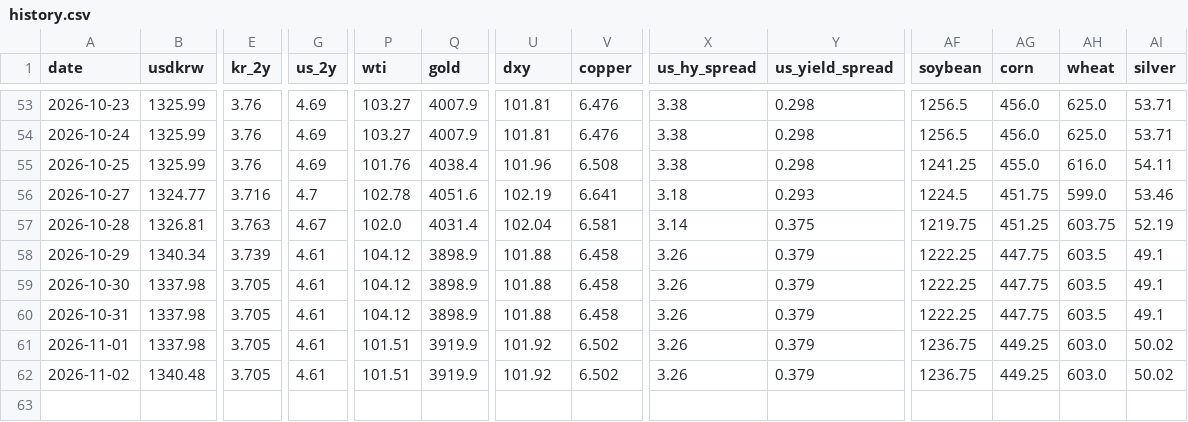
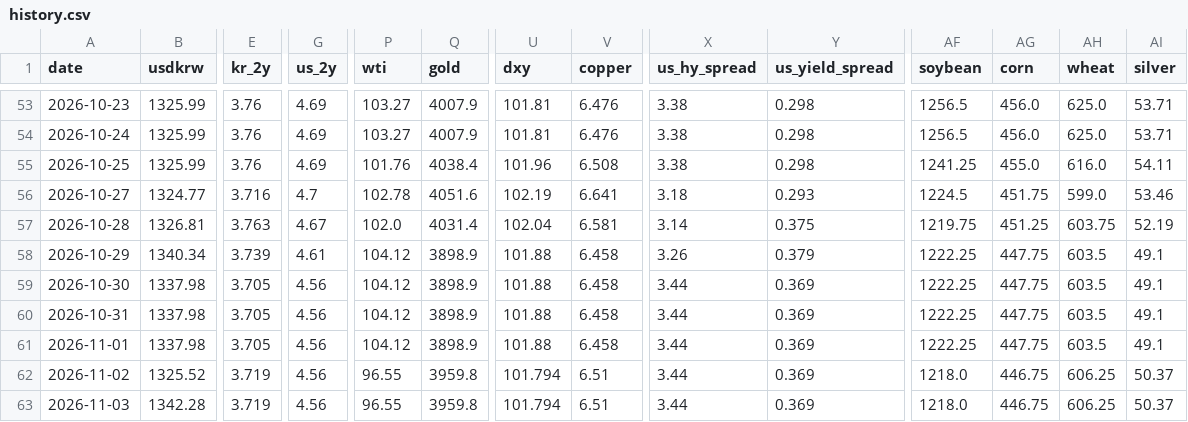
Before and after one commit to rkrjrl-ctrl/claude_drive, a CSV file: data/history.csv, drawn as a sheet; only a part is shown, gaps mark what is left out; rows hold the shown columns only; the diff covers the shown part only; the diff names each change by its address in the sheet, - before the commit and + after, or states it on an @@ line.

```diff
--- a/data/history.csv
+++ b/data/history.csv
-G59:G62 (us_2y): 4.61
+G59:G62 (us_2y): 4.56
-X59:X62 (us_hy_spread): 3.26
+X59:X62 (us_hy_spread): 3.44
-Y59:Y62 (us_yield_spread): 0.379
+Y59:Y62 (us_yield_spread): 0.369
-P61 (wti): 101.51
+P61 (wti): 104.12
-Q61 (gold): 3919.9
+Q61 (gold): 3898.9
-U61 (dxy): 101.92
+U61 (dxy): 101.88
-V61 (copper): 6.502
+V61 (copper): 6.458
-AF61 (soybean): 1236.75
+AF61 (soybean): 1222.25
-AG61 (corn): 449.25
+AG61 (corn): 447.75
-AH61 (wheat): 603.0
+AH61 (wheat): 603.5
-AI61 (silver): 50.02
+AI61 (silver): 49.1
-B62 (usdkrw): 1340.48
+B62 (usdkrw): 1325.52
-E62 (kr_2y): 3.705
+E62 (kr_2y): 3.719
-P62 (wti): 101.51
+P62 (wti): 96.55
-Q62 (gold): 3919.9
+Q62 (gold): 3959.8
-U62 (dxy): 101.92
+U62 (dxy): 101.794
-V62 (copper): 6.502
+V62 (copper): 6.51
-AF62 (soybean): 1236.75
+AF62 (soybean): 1218.0
-AG62 (corn): 449.25
+AG62 (corn): 446.75
-AH62 (wheat): 603.0
+AH62 (wheat): 606.25
-AI62 (silver): 50.02
+AI62 (silver): 50.37
+row 63: 2026-11-03 | 1342.28 | 3.719 | 4.56 | 96.55 | 3959.8 | 101.794 | 6.51 | 3.44 | 0.369 | 1218.0 | 446.75 | 606.25 | 50.37
```
Also changed, not shown: 11 edited cells elsewhere in this file, data/long_term/dow.csv, data/long_term/nasdaq.csv, 25 other files.
